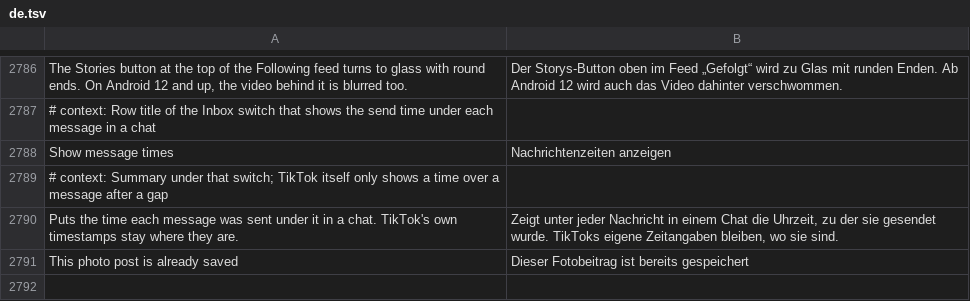
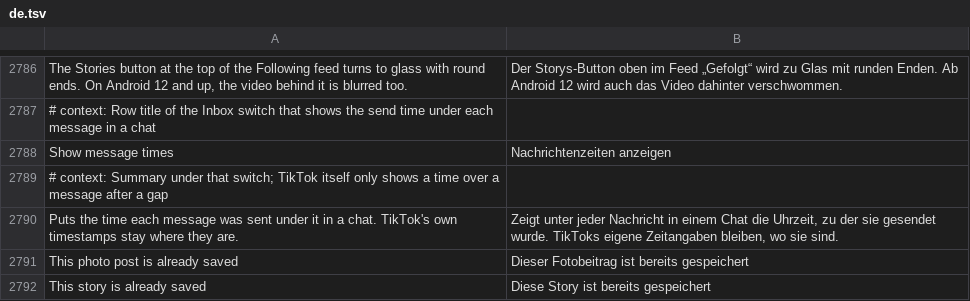
Before and after one commit to SysAdminDoc/HushFeed, a TSV file: extensions/tiktok/src/main/l10n/de.tsv, drawn as a sheet; only a part is shown, gaps mark what is left out; the diff names each change by its address in the sheet, - before the commit and + after, or states it on an @@ line.

```diff
--- a/extensions/tiktok/src/main/l10n/de.tsv
+++ b/extensions/tiktok/src/main/l10n/de.tsv
+row 2792: This story is already saved | Diese Story ist bereits gespeichert
```
Also changed, not shown: extensions/tiktok/src/main/l10n/ar.tsv, extensions/tiktok/src/main/l10n/it.tsv, 27 other files.
